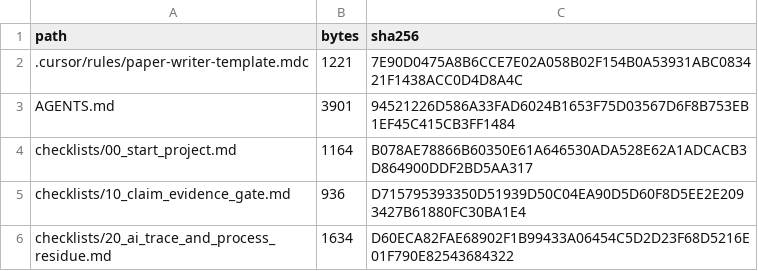
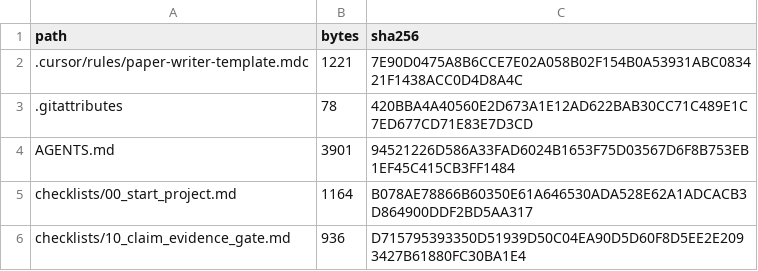
Before and after one commit to sherkevin/paper-workflow, a TSV file: MANIFEST.tsv, drawn as a sheet; only a part is shown; the shorter side is filled out with more unchanged rows; the diff names each change by its address in the sheet, - before the commit and + after, or states it on an @@ line.

Commit message:
Stabilize manifest line endings

```diff
--- a/MANIFEST.tsv
+++ b/MANIFEST.tsv
+row 3: .gitattributes | 78 | 420BBA4A40560E2D673A1E12AD622BAB30CC71C489E1C7ED677CD71E83E7D3CD
```
Also changed, not shown: 1 other file.
